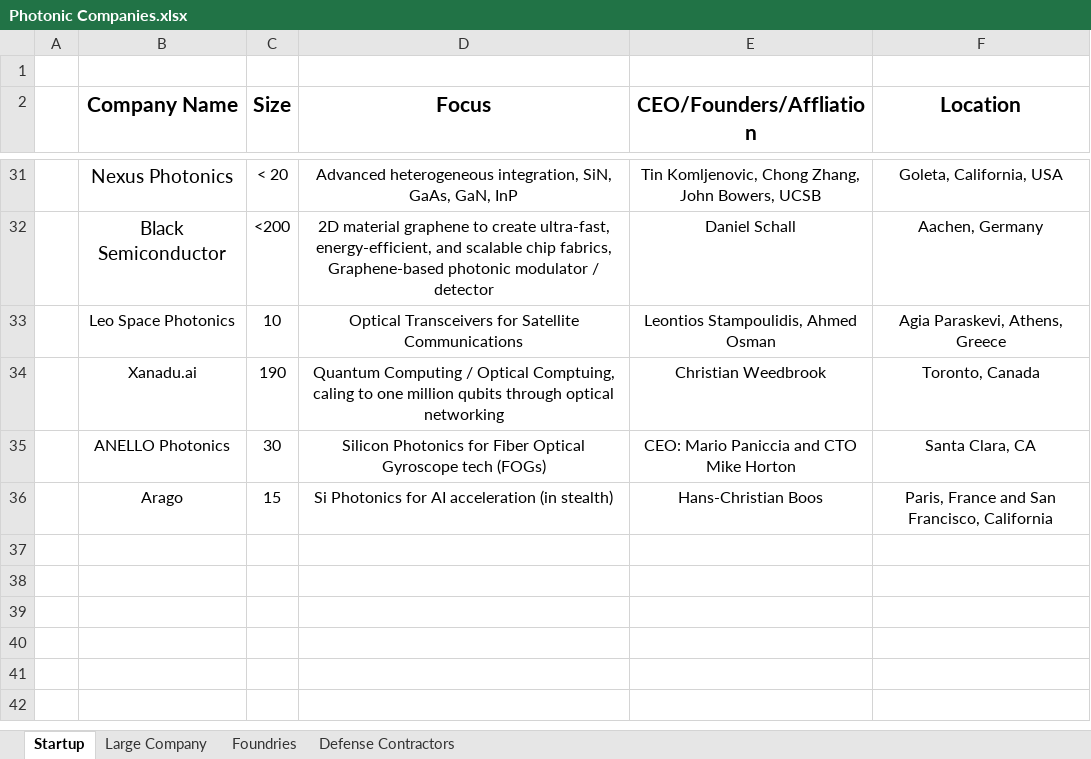
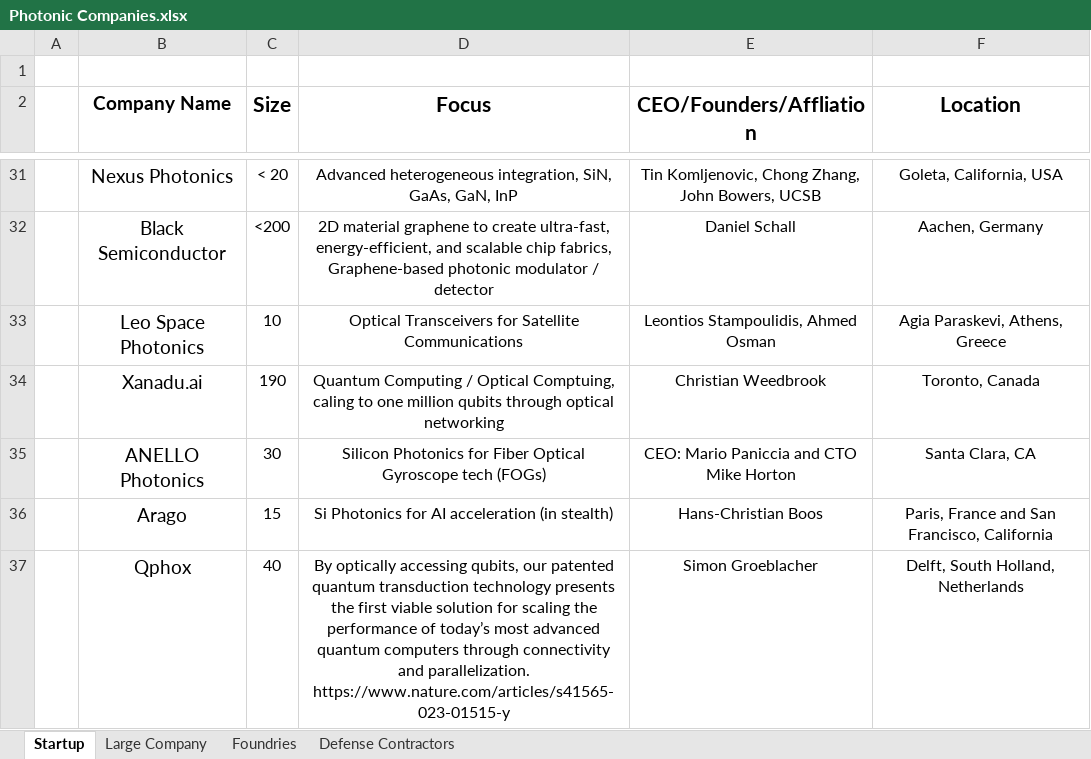
Before and after one commit to ericcblow/PhotonicCompanies, an Excel workbook: Photonic Companies.xlsx, sheet Startup, drawn as a sheet; only a part is shown, gaps mark what is left out; values as stored, in another font and other column widths than the file's, no borders; the diff names each change by its address in the sheet, - before the commit and + after, or states it on an @@ line.

```diff
--- a/Photonic Companies.xlsx (sheet Startup)
+++ b/Photonic Companies.xlsx (sheet Startup)
@@ B2 text size: smaller @@
@@ B33:B36 text size: larger @@
+row 37:  | Qphox | 40 | By optically accessing qubits, our patented quantum transduction technology presents the first viable solution for scaling the performance of today’s most advanced quantum computers through connectivity and parallelization. https://www.nature.com/articles/s41565-023-01515-y | Simon Groeblacher | Delft, South Holland, Netherlands
```
Also changed, not shown: sheet Foundries, 3 other files.
